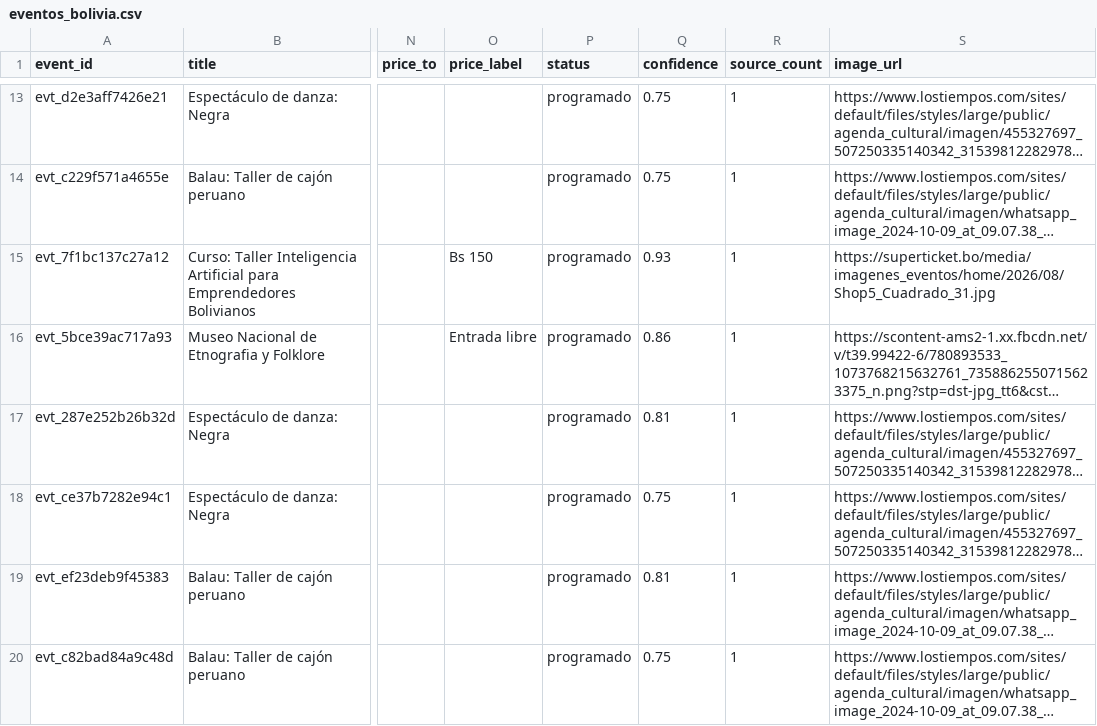
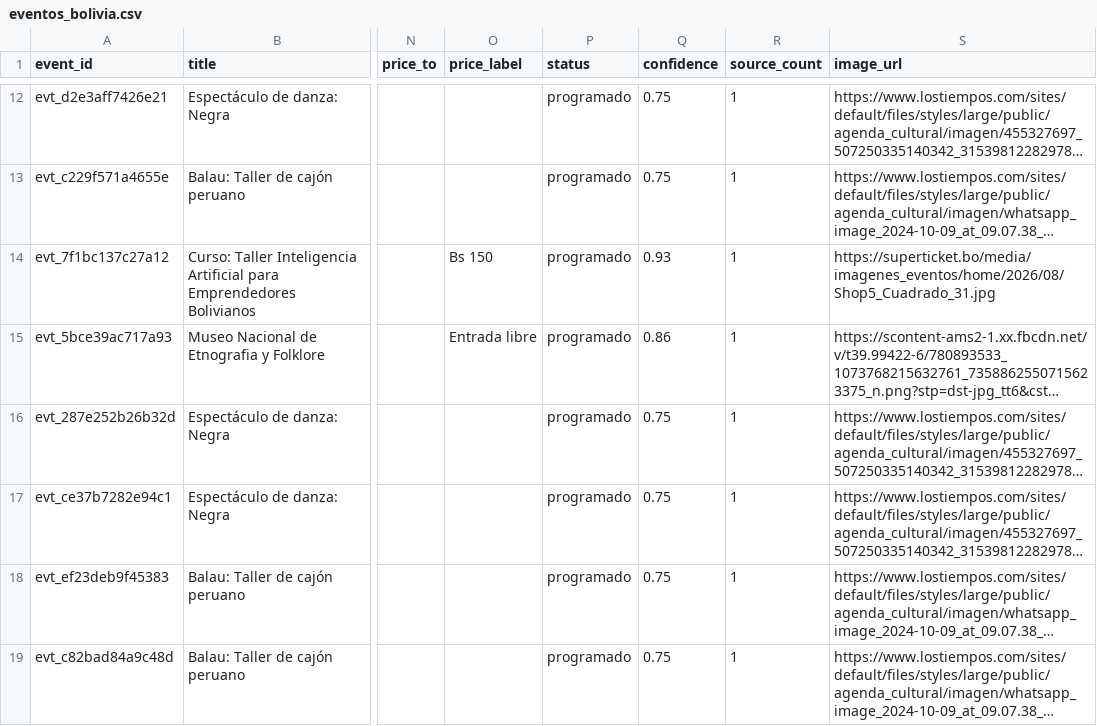
Before and after one commit to GustavoMix/cron-eventos-bolivia, a CSV file: data/eventos_bolivia.csv, drawn as a sheet; only a part is shown, gaps mark what is left out; long unchanged cells end in …; addresses are those after the commit; the diff covers the shown part only; the diff names each change by its address in the sheet, - before the commit and + after, or states it on an @@ line.

```diff
--- a/data/eventos_bolivia.csv
+++ b/data/eventos_bolivia.csv
-Q16 (confidence): 0.81
+Q16 (confidence): 0.75
-Q18 (confidence): 0.81
+Q18 (confidence): 0.75
```
Also changed, not shown: 1 added row, 1 removed row and 2 edited cells elsewhere in this file, 5 other files.
